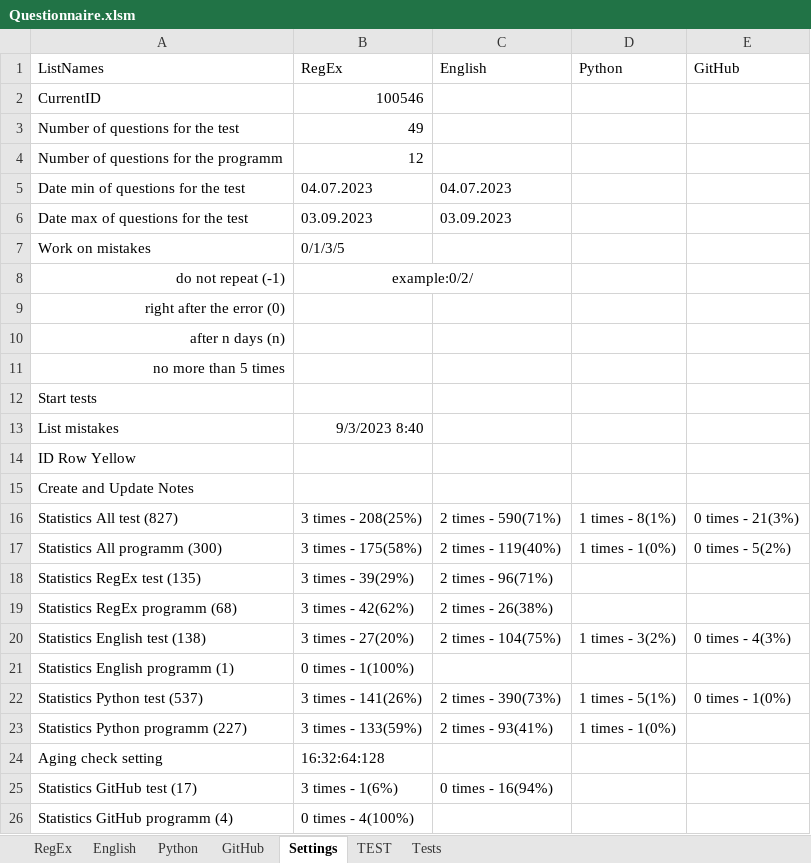
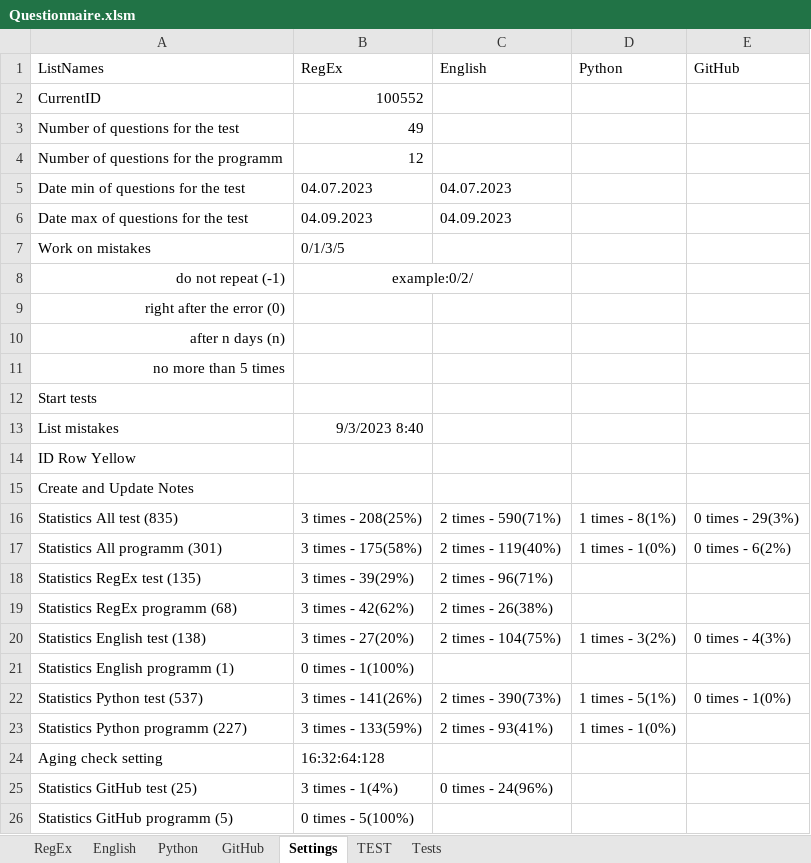
Before and after one commit to peleidmju/Learning, an Excel workbook: Questionnaire.xlsm, sheet Settings, drawn as a sheet; values as stored, in another font and other column widths than the file's, no borders; the diff names each change by its address in the sheet, - before the commit and + after, or states it on an @@ line.

```diff
--- a/Questionnaire.xlsm (sheet Settings)
+++ b/Questionnaire.xlsm (sheet Settings)
-B2 (RegEx): 100546
+B2 (RegEx): 100552
-B6 (RegEx): 03.09.2023
+B6 (RegEx): 04.09.2023
-C6 (English): 03.09.2023
+C6 (English): 04.09.2023
-A16 (ListNames): Statistics All test (827)
+A16 (ListNames): Statistics All test (835)
-E16 (GitHub): 0 times - 21(3%)
+E16 (GitHub): 0 times - 29(3%)
-A17 (ListNames): Statistics All programm (300)
+A17 (ListNames): Statistics All programm (301)
-E17 (GitHub): 0 times - 5(2%)
+E17 (GitHub): 0 times - 6(2%)
-A25 (ListNames): Statistics GitHub test (17)
+A25 (ListNames): Statistics GitHub test (25)
-B25 (RegEx): 3 times - 1(6%)
+B25 (RegEx): 3 times - 1(4%)
-C25 (English): 0 times - 16(94%)
+C25 (English): 0 times - 24(96%)
-A26 (ListNames): Statistics GitHub programm (4)
+A26 (ListNames): Statistics GitHub programm (5)
-B26 (RegEx): 0 times - 4(100%)
+B26 (RegEx): 0 times - 5(100%)
```
Also changed, not shown: sheet GitHub.
